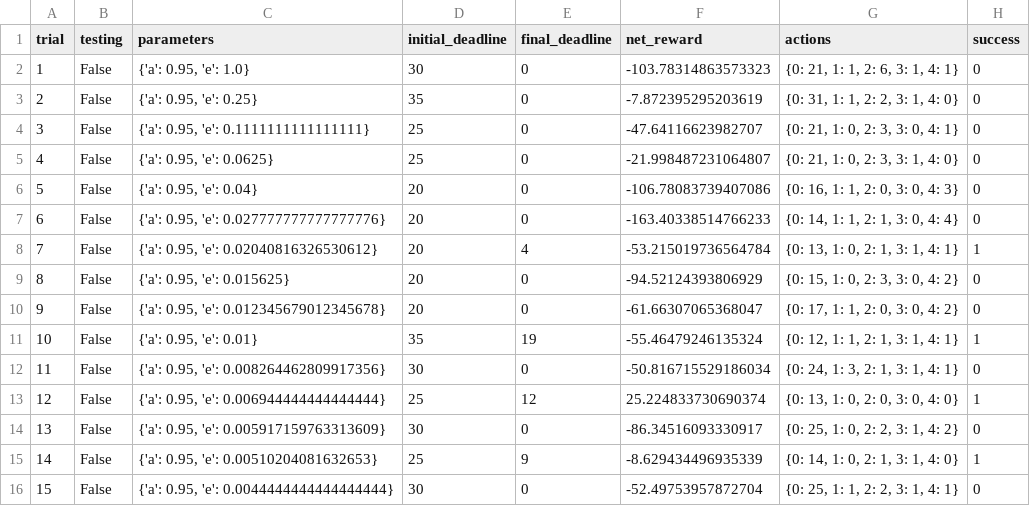
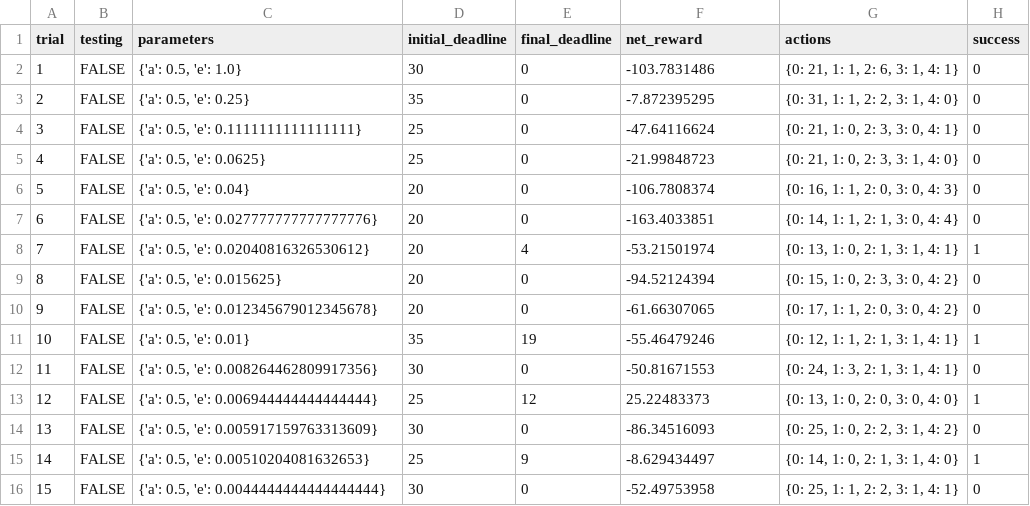
Before and after one commit to Wonder2019/MLND_smartcab, a CSV file: logs/sim_default-learning.csv, drawn as a sheet; only a part is shown; the diff covers the shown part only.

```diff
--- a/logs/sim_default-learning.csv
+++ b/logs/sim_default-learning.csv
@@ -1,16 +1,16 @@
 trial,testing,parameters,initial_deadline,final_deadline,net_reward,actions,success
-1,False,"{'a': 0.95, 'e': 1.0}",30,0,-103.78314863573323,"{0: 21, 1: 1, 2: 6, 3: 1, 4: 1}",0
-2,False,"{'a': 0.95, 'e': 0.25}",35,0,-7.872395295203619,"{0: 31, 1: 1, 2: 2, 3: 1, 4: 0}",0
-3,False,"{'a': 0.95, 'e': 0.1111111111111111}",25,0,-47.64116623982707,"{0: 21, 1: 0, 2: 3, 3: 0, 4: 1}",0
-4,False,"{'a': 0.95, 'e': 0.0625}",25,0,-21.998487231064807,"{0: 21, 1: 0, 2: 3, 3: 1, 4: 0}",0
-5,False,"{'a': 0.95, 'e': 0.04}",20,0,-106.78083739407086,"{0: 16, 1: 1, 2: 0, 3: 0, 4: 3}",0
-6,False,"{'a': 0.95, 'e': 0.027777777777777776}",20,0,-163.40338514766233,"{0: 14, 1: 1, 2: 1, 3: 0, 4: 4}",0
-7,False,"{'a': 0.95, 'e': 0.02040816326530612}",20,4,-53.215019736564784,"{0: 13, 1: 0, 2: 1, 3: 1, 4: 1}",1
-8,False,"{'a': 0.95, 'e': 0.015625}",20,0,-94.52124393806929,"{0: 15, 1: 0, 2: 3, 3: 0, 4: 2}",0
-9,False,"{'a': 0.95, 'e': 0.012345679012345678}",20,0,-61.66307065368047,"{0: 17, 1: 1, 2: 0, 3: 0, 4: 2}",0
-10,False,"{'a': 0.95, 'e': 0.01}",35,19,-55.46479246135324,"{0: 12, 1: 1, 2: 1, 3: 1, 4: 1}",1
-11,False,"{'a': 0.95, 'e': 0.008264462809917356}",30,0,-50.816715529186034,"{0: 24, 1: 3, 2: 1, 3: 1, 4: 1}",0
-12,False,"{'a': 0.95, 'e': 0.006944444444444444}",25,12,25.224833730690374,"{0: 13, 1: 0, 2: 0, 3: 0, 4: 0}",1
-13,False,"{'a': 0.95, 'e': 0.005917159763313609}",30,0,-86.34516093330917,"{0: 25, 1: 0, 2: 2, 3: 1, 4: 2}",0
-14,False,"{'a': 0.95, 'e': 0.00510204081632653}",25,9,-8.629434496935339,"{0: 14, 1: 0, 2: 1, 3: 1, 4: 0}",1
-15,False,"{'a': 0.95, 'e': 0.0044444444444444444}",30,0,-52.49753957872704,"{0: 25, 1: 1, 2: 2, 3: 1, 4: 1}",0
+1,FALSE,"{'a': 0.5, 'e': 1.0}",30,0,-103.7831486,"{0: 21, 1: 1, 2: 6, 3: 1, 4: 1}",0
+2,FALSE,"{'a': 0.5, 'e': 0.25}",35,0,-7.872395295,"{0: 31, 1: 1, 2: 2, 3: 1, 4: 0}",0
+3,FALSE,"{'a': 0.5, 'e': 0.1111111111111111}",25,0,-47.64116624,"{0: 21, 1: 0, 2: 3, 3: 0, 4: 1}",0
+4,FALSE,"{'a': 0.5, 'e': 0.0625}",25,0,-21.99848723,"{0: 21, 1: 0, 2: 3, 3: 1, 4: 0}",0
+5,FALSE,"{'a': 0.5, 'e': 0.04}",20,0,-106.7808374,"{0: 16, 1: 1, 2: 0, 3: 0, 4: 3}",0
+6,FALSE,"{'a': 0.5, 'e': 0.027777777777777776}",20,0,-163.4033851,"{0: 14, 1: 1, 2: 1, 3: 0, 4: 4}",0
+7,FALSE,"{'a': 0.5, 'e': 0.02040816326530612}",20,4,-53.21501974,"{0: 13, 1: 0, 2: 1, 3: 1, 4: 1}",1
+8,FALSE,"{'a': 0.5, 'e': 0.015625}",20,0,-94.52124394,"{0: 15, 1: 0, 2: 3, 3: 0, 4: 2}",0
+9,FALSE,"{'a': 0.5, 'e': 0.012345679012345678}",20,0,-61.66307065,"{0: 17, 1: 1, 2: 0, 3: 0, 4: 2}",0
+10,FALSE,"{'a': 0.5, 'e': 0.01}",35,19,-55.46479246,"{0: 12, 1: 1, 2: 1, 3: 1, 4: 1}",1
+11,FALSE,"{'a': 0.5, 'e': 0.008264462809917356}",30,0,-50.81671553,"{0: 24, 1: 3, 2: 1, 3: 1, 4: 1}",0
+12,FALSE,"{'a': 0.5, 'e': 0.006944444444444444}",25,12,25.22483373,"{0: 13, 1: 0, 2: 0, 3: 0, 4: 0}",1
+13,FALSE,"{'a': 0.5, 'e': 0.005917159763313609}",30,0,-86.34516093,"{0: 25, 1: 0, 2: 2, 3: 1, 4: 2}",0
+14,FALSE,"{'a': 0.5, 'e': 0.00510204081632653}",25,9,-8.629434497,"{0: 14, 1: 0, 2: 1, 3: 1, 4: 0}",1
+15,FALSE,"{'a': 0.5, 'e': 0.0044444444444444444}",30,0,-52.49753958,"{0: 25, 1: 1, 2: 2, 3: 1, 4: 1}",0
```
Also changed, not shown: 110 edited cells elsewhere in this file, 5 other files.
